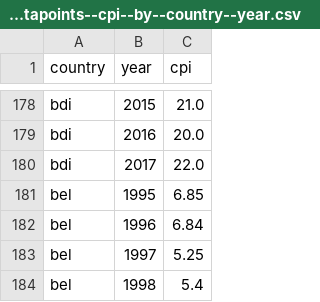
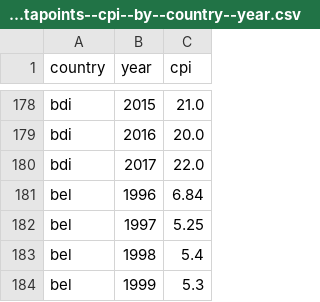
Before and after one commit to open-numbers/ddf--transparency_international--corruption_perception_index, a CSV file: ddf--datapoints--cpi--by--country--year.csv, drawn as a sheet; only a part is shown, gaps mark what is left out; the shorter side is filled out with more unchanged rows.

Commit message:
remove 1995 datapoint for bel (wrong geo mapping)

```diff
--- a/ddf--datapoints--cpi--by--country--year.csv
+++ b/ddf--datapoints--cpi--by--country--year.csv
@@ -180,3 +180,2 @@ bdi,2016,20.0
 bdi,2017,22.0
-bel,1995,6.85
 bel,1996,6.84
```
